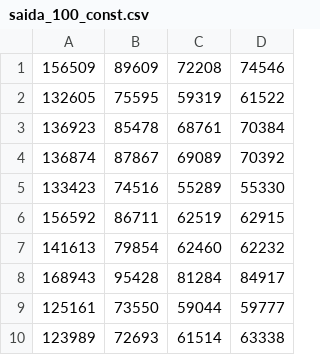
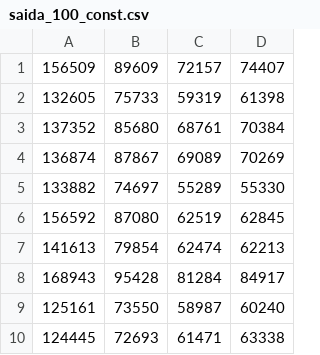
Before and after one commit to vinixnan/Common-Due-Date-Scheduling, a CSV file: csv/saida_100_const.csv, drawn as a sheet.

```diff
--- a/csv/saida_100_const.csv
+++ b/csv/saida_100_const.csv
@@ -1,10 +1,10 @@
-156509;89609;72208;74546;
-132605;75595;59319;61522;
-136923;85478;68761;70384;
-136874;87867;69089;70392;
-133423;74516;55289;55330;
-156592;86711;62519;62915;
-141613;79854;62460;62232;
+156509;89609;72157;74407;
+132605;75733;59319;61398;
+137352;85680;68761;70384;
+136874;87867;69089;70269;
+133882;74697;55289;55330;
+156592;87080;62519;62845;
+141613;79854;62474;62213;
 168943;95428;81284;84917;
-125161;73550;59044;59777;
-123989;72693;61514;63338;
+125161;73550;58987;60240;
+124445;72693;61471;63338;
```
Also changed, not shown: csv/saida_1000_const.csv, csv/saida_1000_local.csv, 51 other files.
